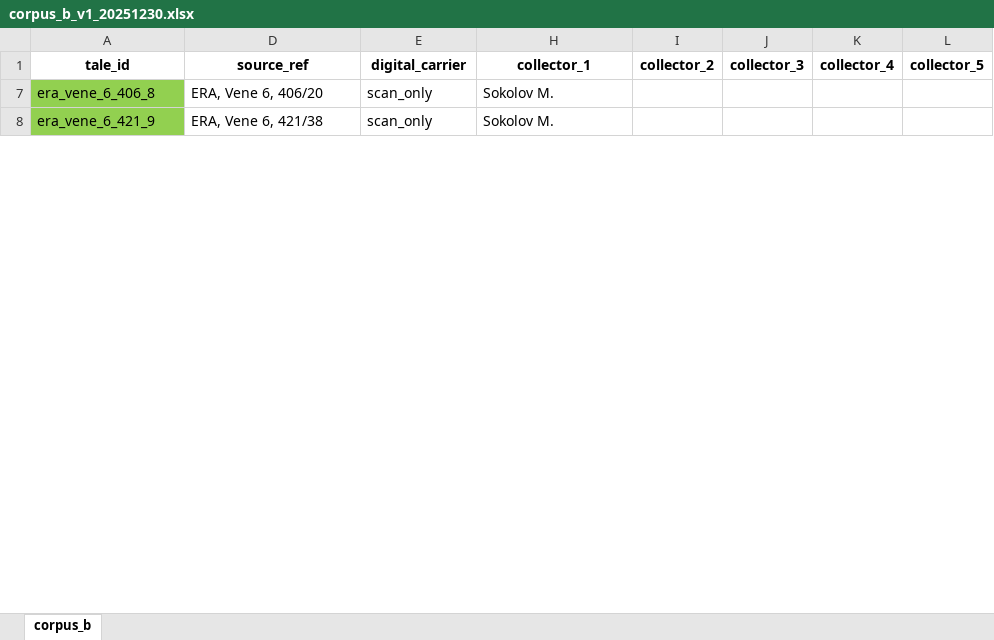
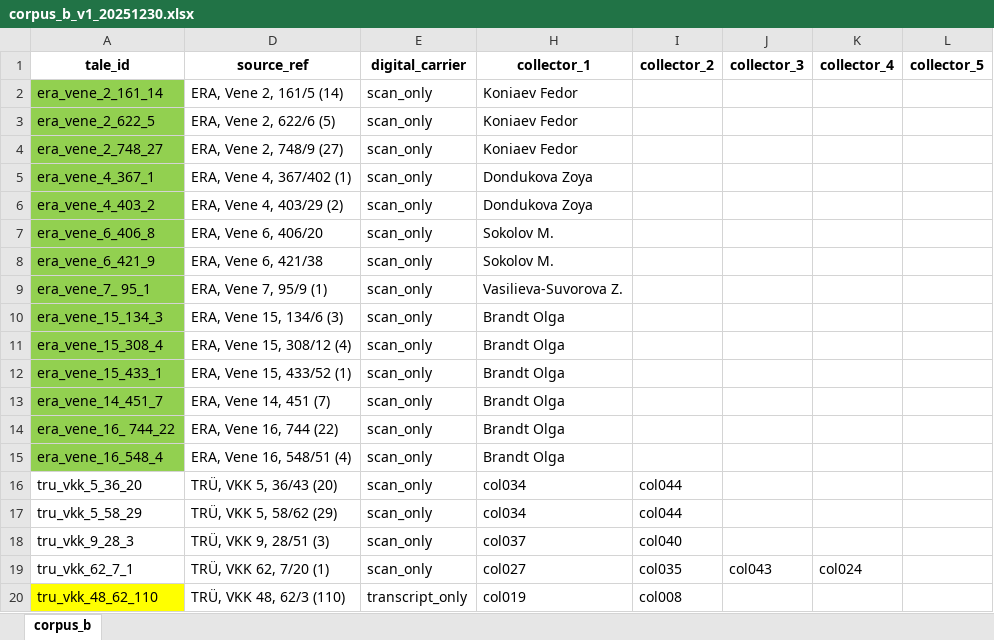
Before and after one commit to eugeniavd/magic_tagger, an Excel workbook: data/index/corpus_b_v1_20251230.xlsx, sheet corpus_b, drawn as a sheet; only a part is shown; values as stored, in another font and other column widths than the file's, no borders; the diff covers the shown part only; the diff names each change by its address in the sheet, - before the commit and + after, or states it on an @@ line.

```diff
--- a/data/index/corpus_b_v1_20251230.xlsx (sheet corpus_b)
+++ b/data/index/corpus_b_v1_20251230.xlsx (sheet corpus_b)
@@ row 2 unhidden: era_vene_2_161_14 | ERA, Vene 2, 161/5 (14) | scan_only | Koniaev Fedor @@
@@ row 3 unhidden: era_vene_2_622_5 | ERA, Vene 2, 622/6 (5) | scan_only | Koniaev Fedor @@
@@ row 4 unhidden: era_vene_2_748_27 | ERA, Vene 2, 748/9 (27) | scan_only | Koniaev Fedor @@
@@ row 5 unhidden: era_vene_4_367_1 | ERA, Vene 4, 367/402 (1) | scan_only | Dondukova Zoya @@
@@ row 6 unhidden: era_vene_4_403_2 | ERA, Vene 4, 403/29 (2) | scan_only | Dondukova Zoya @@
@@ row 9 unhidden: era_vene_7_ 95_1 | ERA, Vene 7, 95/9 (1) | scan_only | Vasilieva-Suvorova Z. @@
@@ row 10 unhidden: era_vene_15_134_3 | ERA, Vene 15, 134/6 (3) | scan_only | Brandt Olga @@
@@ row 11 unhidden: era_vene_15_308_4 | ERA, Vene 15, 308/12 (4) | scan_only | Brandt Olga @@
@@ row 12 unhidden: era_vene_15_433_1 | ERA, Vene 15, 433/52 (1) | scan_only | Brandt Olga @@
@@ row 13 unhidden: era_vene_14_451_7 | ERA, Vene 14, 451 (7) | scan_only | Brandt Olga @@
@@ row 14 unhidden: era_vene_16_ 744_22 | ERA, Vene 16, 744 (22) | scan_only | Brandt Olga @@
@@ row 15 unhidden: era_vene_16_548_4 | ERA, Vene 16, 548/51 (4) | scan_only | Brandt Olga @@
@@ row 16 unhidden: tru_vkk_5_36_20 | TRÜ, VKK 5, 36/43 (20) | scan_only | col034 | col044 @@
@@ row 17 unhidden: tru_vkk_5_58_29 | TRÜ, VKK 5, 58/62 (29) | scan_only | col034 | col044 @@
@@ row 18 unhidden: tru_vkk_9_28_3 | TRÜ, VKK 9, 28/51 (3) | scan_only | col037 | col040 @@
@@ row 19 unhidden: tru_vkk_62_7_1 | TRÜ, VKK 62, 7/20 (1) | scan_only | col027 | col035 | col043 | col024 @@
@@ row 20 unhidden: tru_vkk_48_62_110 | TRÜ, VKK 48, 62/3 (110) | transcript_only | col019 | col008 @@
```
Also changed, not shown: 39 hidden or unhidden rows and cell formats elsewhere in this sheet, docs/htr/transkrib_corpus_b.xlsx, 2 other files.
